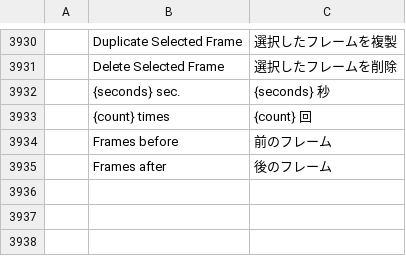
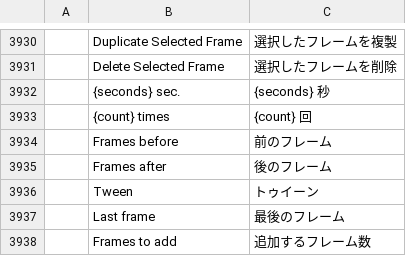
Before and after one commit to readtedium/photocraft, a TSV file: crates/ui-egui/src/i18n/ja.tsv, drawn as a sheet; only a part is shown, gaps mark what is left out; the diff names each change by its address in the sheet, - before the commit and + after, or states it on an @@ line.

```diff
--- a/crates/ui-egui/src/i18n/ja.tsv
+++ b/crates/ui-egui/src/i18n/ja.tsv
+row 3936:  | Tween | トゥイーン
+row 3937:  | Last frame | 最後のフレーム
+row 3938:  | Frames to add | 追加するフレーム数
```
Also changed, not shown: crates/ui-egui/src/i18n/cs.tsv, crates/ui-egui/src/i18n/el.tsv, 27 other files.
